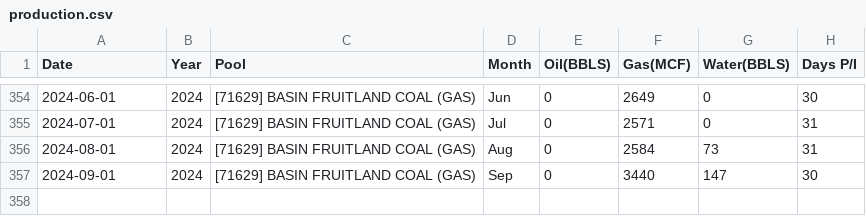
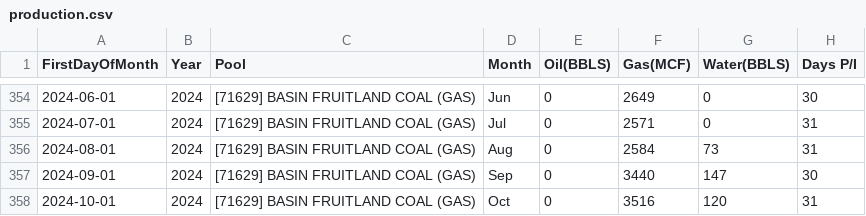
Before and after one commit to aws-samples/agents4energy, a CSV file: sampleData/production-agent/structured-data-files/monthly_production/api=30-045-29202/production.csv, drawn as a sheet; only a part is shown, gaps mark what is left out; the diff names each change by its address in the sheet, - before the commit and + after, or states it on an @@ line.

```diff
--- a/sampleData/production-agent/structured-data-files/monthly_production/api=30-045-29202/production.csv
+++ b/sampleData/production-agent/structured-data-files/monthly_production/api=30-045-29202/production.csv
-A1: Date
+A1: FirstDayOfMonth
+row 358: 2024-10-01 | 2024 | [71629] BASIN FRUITLAND COAL (GAS) | Oct | 0 | 3516 | 120 | 31
```
Also changed, not shown: 6 other files.
